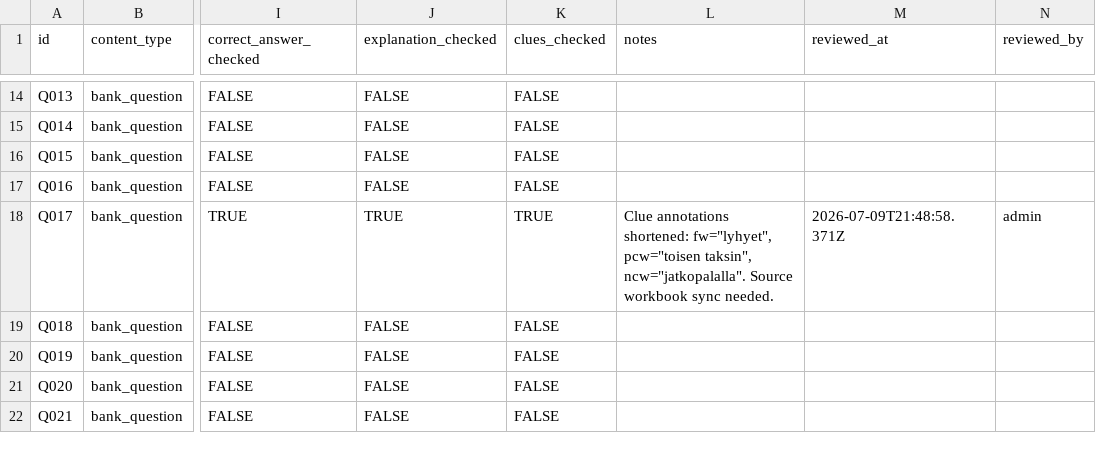
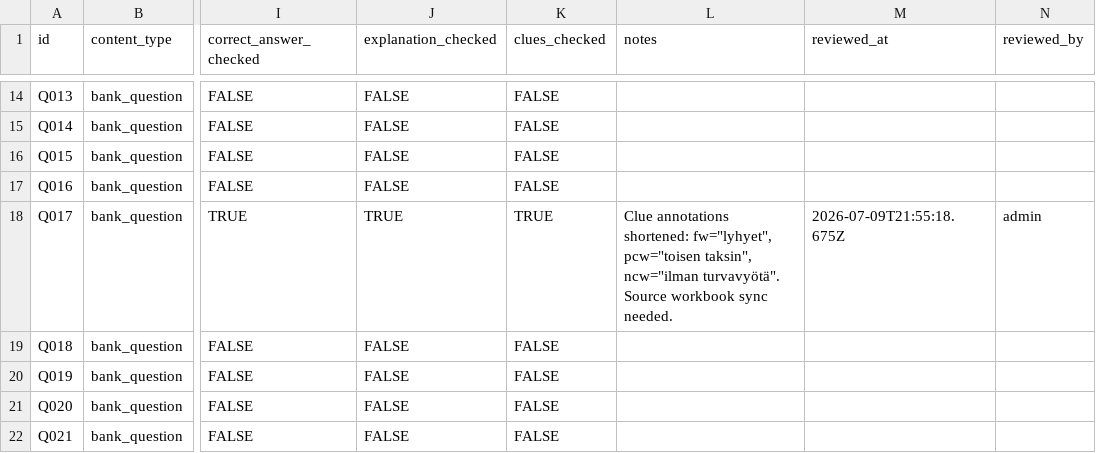
Before and after one commit to mkschft/taxiapp, a CSV file: docs/plans/content-admin-review-tracker.csv, drawn as a sheet; only a part is shown, gaps mark what is left out; the diff names each change by its address in the sheet, - before the commit and + after, or states it on an @@ line.

Commit message:
content(review): Q017 shorten ncw clue to 'ilman turvavyötä'

```diff
--- a/docs/plans/content-admin-review-tracker.csv
+++ b/docs/plans/content-admin-review-tracker.csv
-L18 (notes): …pcw="toisen taksin", ncw="jatkopalalla". Source workbook…
+L18 (notes): …pcw="toisen taksin", ncw="ilman turvavyötä". Source workbook…
-M18 (reviewed_at): 2026-07-09T21:48:58.371Z
+M18 (reviewed_at): 2026-07-09T21:55:18.675Z
```
Also changed, not shown: 1 other file.
